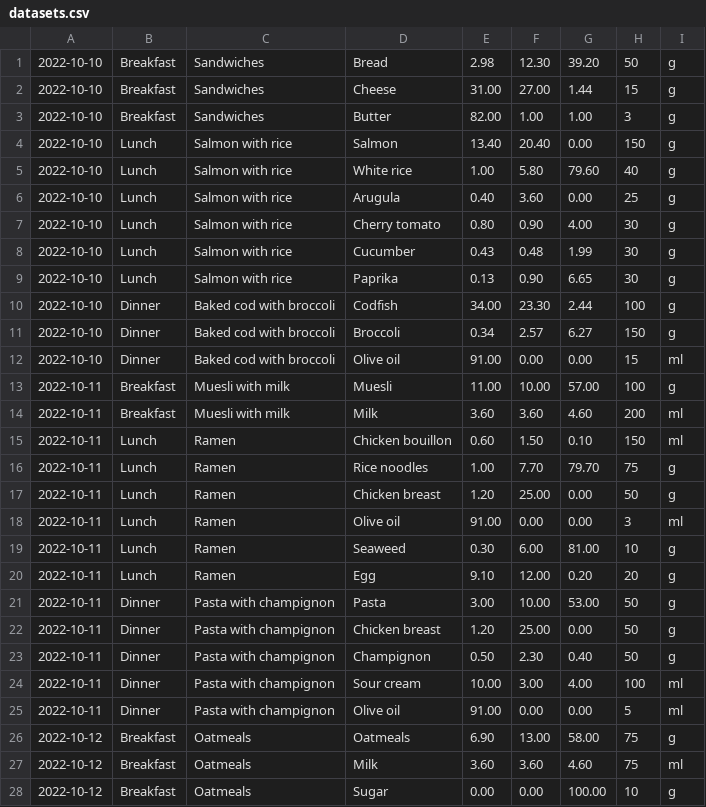
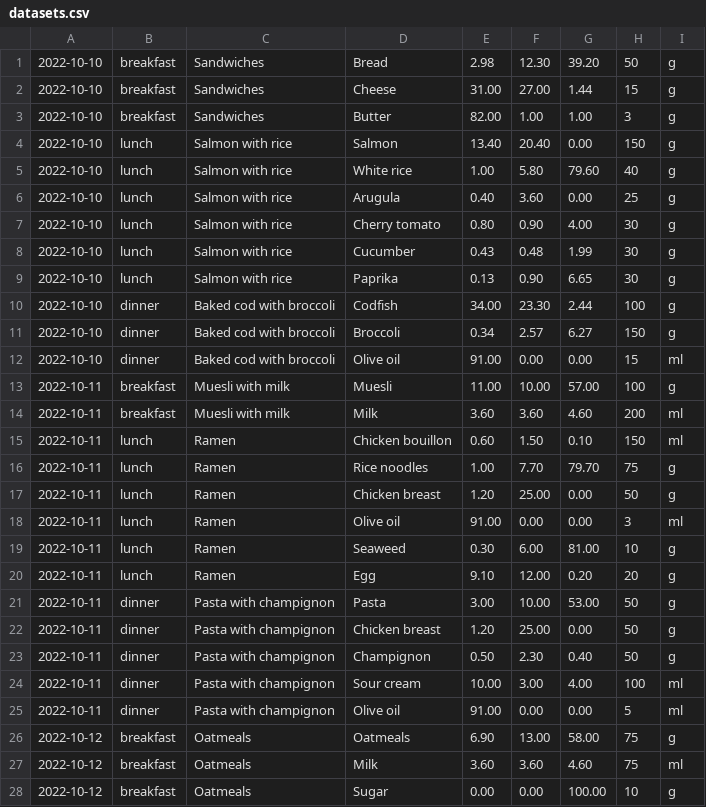
Before and after one commit to SergPerep/calorie-counter, a CSV file: server/setup-db/datasets.csv, drawn as a sheet; only a part is shown; the diff covers the shown part only.

```diff
--- a/server/setup-db/datasets.csv
+++ b/server/setup-db/datasets.csv
@@ -1,28 +1,28 @@
-2022-10-10,Breakfast,Sandwiches,Bread,2.98,12.30,39.20,50,g
-2022-10-10,Breakfast,Sandwiches,Cheese,31.00,27.00,1.44,15,g
-2022-10-10,Breakfast,Sandwiches,Butter,82.00,1.00,1.00,3,g
-2022-10-10,Lunch,Salmon with rice,Salmon,13.40,20.40,0.00,150,g
-2022-10-10,Lunch,Salmon with rice,White rice,1.00,5.80,79.60,40,g
-2022-10-10,Lunch,Salmon with rice,Arugula,0.40,3.60,0.00,25,g
-2022-10-10,Lunch,Salmon with rice,Cherry tomato,0.80,0.90,4.00,30,g
-2022-10-10,Lunch,Salmon with rice,Cucumber,0.43,0.48,1.99,30,g
-2022-10-10,Lunch,Salmon with rice,Paprika,0.13,0.90,6.65,30,g
-2022-10-10,Dinner,Baked cod with broccoli,Codfish,34.00,23.30,2.44,100,g
-2022-10-10,Dinner,Baked cod with broccoli,Broccoli,0.34,2.57,6.27,150,g
-2022-10-10,Dinner,Baked cod with broccoli,Olive oil,91.00,0.00,0.00,15,ml
-2022-10-11,Breakfast,Muesli with milk,Muesli,11.00,10.00,57.00,100,g
-2022-10-11,Breakfast,Muesli with milk,Milk,3.60,3.60,4.60,200,ml
-2022-10-11,Lunch,Ramen,Сhicken bouillon,0.60,1.50,0.10,150,ml
-2022-10-11,Lunch,Ramen,Rice noodles,1.00,7.70,79.70,75,g
-2022-10-11,Lunch,Ramen,Chicken breast,1.20,25.00,0.00,50,g
-2022-10-11,Lunch,Ramen,Olive oil,91.00,0.00,0.00,3,ml
-2022-10-11,Lunch,Ramen,Seaweed,0.30,6.00,81.00,10,g
-2022-10-11,Lunch,Ramen,Egg,9.10,12.00,0.20,20,g
-2022-10-11,Dinner,Pasta with champignon,Pasta,3.00,10.00,53.00,50,g
-2022-10-11,Dinner,Pasta with champignon,Chicken breast,1.20,25.00,0.00,50,g
-2022-10-11,Dinner,Pasta with champignon,Champignon,0.50,2.30,0.40,50,g
-2022-10-11,Dinner,Pasta with champignon,Sour cream,10.00,3.00,4.00,100,ml
-2022-10-11,Dinner,Pasta with champignon,Olive oil,91.00,0.00,0.00,5,ml
-2022-10-12,Breakfast,Oatmeals,Oatmeals,6.90,13.00,58.00,75,g
-2022-10-12,Breakfast,Oatmeals,Milk,3.60,3.60,4.60,75,ml
-2022-10-12,Breakfast,Oatmeals,Sugar,0.00,0.00,100.00,10,g
+2022-10-10,breakfast,Sandwiches,Bread,2.98,12.30,39.20,50,g
+2022-10-10,breakfast,Sandwiches,Cheese,31.00,27.00,1.44,15,g
+2022-10-10,breakfast,Sandwiches,Butter,82.00,1.00,1.00,3,g
+2022-10-10,lunch,Salmon with rice,Salmon,13.40,20.40,0.00,150,g
+2022-10-10,lunch,Salmon with rice,White rice,1.00,5.80,79.60,40,g
+2022-10-10,lunch,Salmon with rice,Arugula,0.40,3.60,0.00,25,g
+2022-10-10,lunch,Salmon with rice,Cherry tomato,0.80,0.90,4.00,30,g
+2022-10-10,lunch,Salmon with rice,Cucumber,0.43,0.48,1.99,30,g
+2022-10-10,lunch,Salmon with rice,Paprika,0.13,0.90,6.65,30,g
+2022-10-10,dinner,Baked cod with broccoli,Codfish,34.00,23.30,2.44,100,g
+2022-10-10,dinner,Baked cod with broccoli,Broccoli,0.34,2.57,6.27,150,g
+2022-10-10,dinner,Baked cod with broccoli,Olive oil,91.00,0.00,0.00,15,ml
+2022-10-11,breakfast,Muesli with milk,Muesli,11.00,10.00,57.00,100,g
+2022-10-11,breakfast,Muesli with milk,Milk,3.60,3.60,4.60,200,ml
+2022-10-11,lunch,Ramen,Сhicken bouillon,0.60,1.50,0.10,150,ml
+2022-10-11,lunch,Ramen,Rice noodles,1.00,7.70,79.70,75,g
+2022-10-11,lunch,Ramen,Chicken breast,1.20,25.00,0.00,50,g
+2022-10-11,lunch,Ramen,Olive oil,91.00,0.00,0.00,3,ml
+2022-10-11,lunch,Ramen,Seaweed,0.30,6.00,81.00,10,g
+2022-10-11,lunch,Ramen,Egg,9.10,12.00,0.20,20,g
+2022-10-11,dinner,Pasta with champignon,Pasta,3.00,10.00,53.00,50,g
+2022-10-11,dinner,Pasta with champignon,Chicken breast,1.20,25.00,0.00,50,g
+2022-10-11,dinner,Pasta with champignon,Champignon,0.50,2.30,0.40,50,g
+2022-10-11,dinner,Pasta with champignon,Sour cream,10.00,3.00,4.00,100,ml
+2022-10-11,dinner,Pasta with champignon,Olive oil,91.00,0.00,0.00,5,ml
+2022-10-12,breakfast,Oatmeals,Oatmeals,6.90,13.00,58.00,75,g
+2022-10-12,breakfast,Oatmeals,Milk,3.60,3.60,4.60,75,ml
+2022-10-12,breakfast,Oatmeals,Sugar,0.00,0.00,100.00,10,g
```
Also changed, not shown: 63 edited cells elsewhere in this file, 16 other files.
